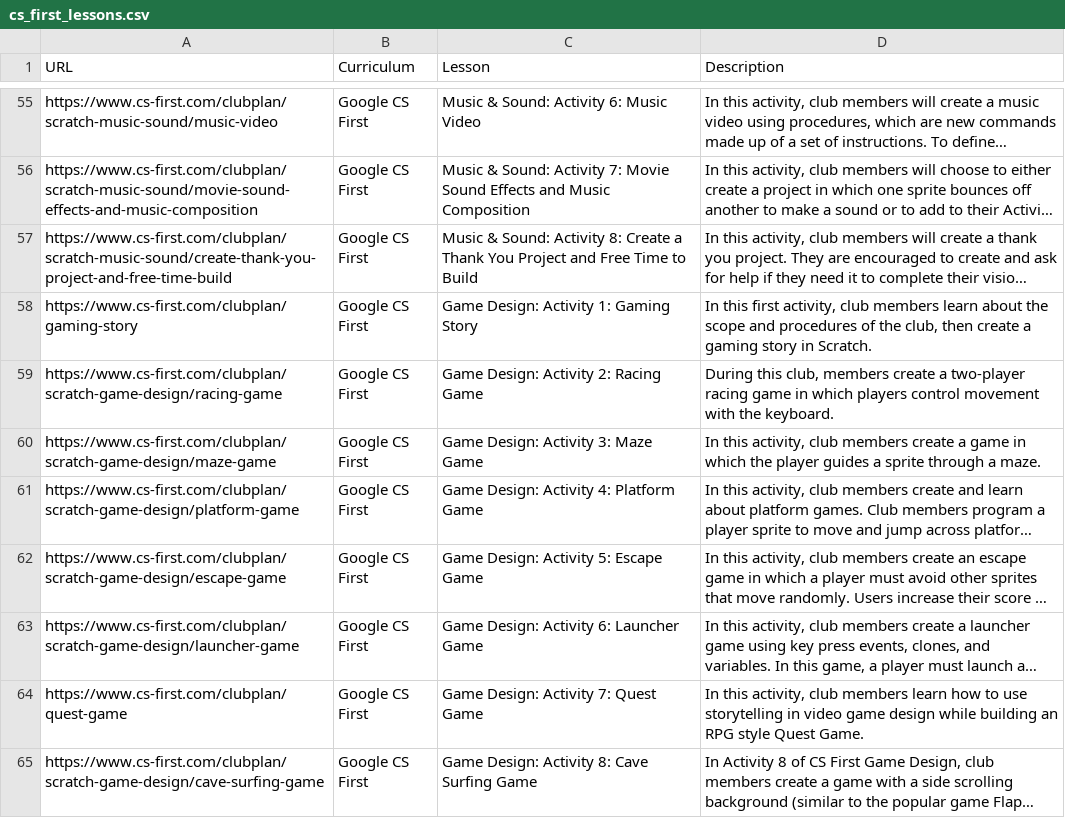
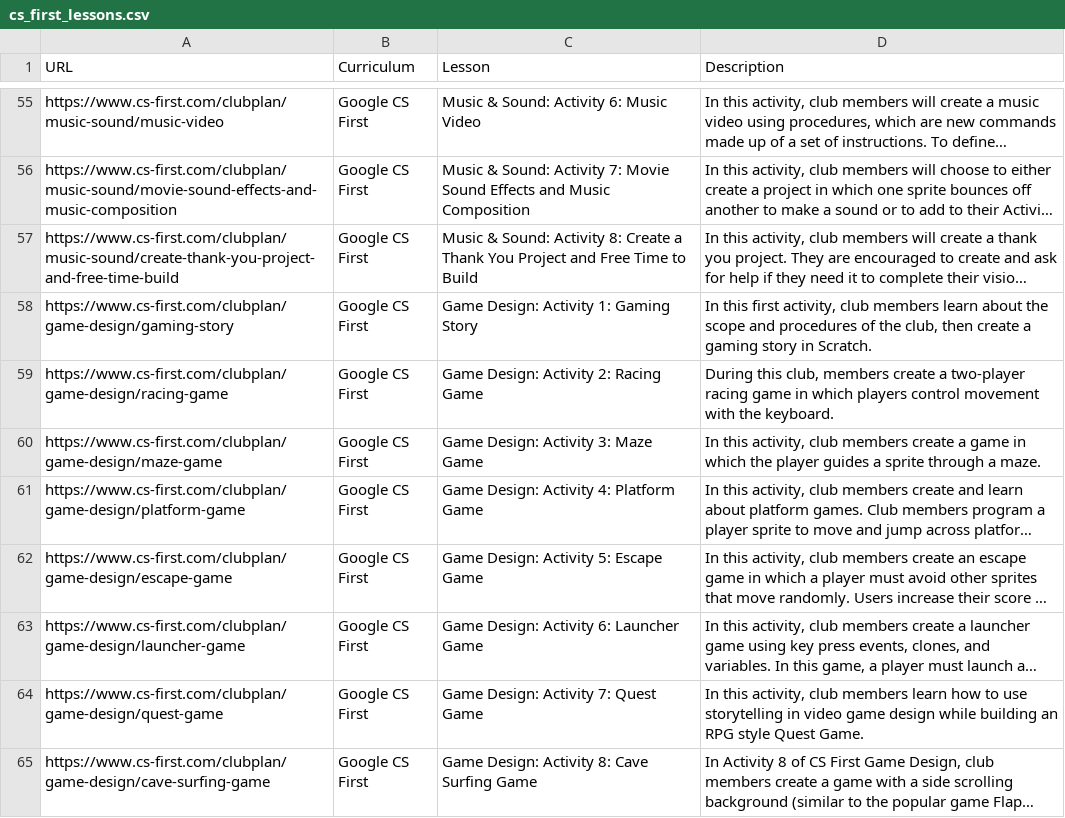
Before and after one commit to TeachTechTaskForce/edumap, a CSV file: db/seeds/lessons/cs_first_lessons.csv, drawn as a sheet; only a part is shown, gaps mark what is left out; long unchanged cells end in …; the diff covers the shown part only; the diff names each change by its address in the sheet, - before the commit and + after, or states it on an @@ line.

Commit message:
fixing a couple issues with default text and cs first link updates

```diff
--- a/db/seeds/lessons/cs_first_lessons.csv
+++ b/db/seeds/lessons/cs_first_lessons.csv
-A55 (URL): https://www.cs-first.com/clubplan/scratch-music-sound/music-video
+A55 (URL): https://www.cs-first.com/clubplan/music-sound/music-video
-A56 (URL): https://www.cs-first.com/clubplan/scratch-music-sound/movie-sound-effects-and-music-composition
+A56 (URL): https://www.cs-first.com/clubplan/music-sound/movie-sound-effects-and-music-composition
-A57 (URL): https://www.cs-first.com/clubplan/scratch-music-sound/create-thank-you-project-and-free-time-build
+A57 (URL): https://www.cs-first.com/clubplan/music-sound/create-thank-you-project-and-free-time-build
-A58 (URL): https://www.cs-first.com/clubplan/gaming-story
+A58 (URL): https://www.cs-first.com/clubplan/game-design/gaming-story
-A59 (URL): https://www.cs-first.com/clubplan/scratch-game-design/racing-game
+A59 (URL): https://www.cs-first.com/clubplan/game-design/racing-game
-A60 (URL): https://www.cs-first.com/clubplan/scratch-game-design/maze-game
+A60 (URL): https://www.cs-first.com/clubplan/game-design/maze-game
-A61 (URL): https://www.cs-first.com/clubplan/scratch-game-design/platform-game
+A61 (URL): https://www.cs-first.com/clubplan/game-design/platform-game
-A62 (URL): https://www.cs-first.com/clubplan/scratch-game-design/escape-game
+A62 (URL): https://www.cs-first.com/clubplan/game-design/escape-game
-A63 (URL): https://www.cs-first.com/clubplan/scratch-game-design/launcher-game
+A63 (URL): https://www.cs-first.com/clubplan/game-design/launcher-game
-A64 (URL): https://www.cs-first.com/clubplan/quest-game
+A64 (URL): https://www.cs-first.com/clubplan/game-design/quest-game
-A65 (URL): https://www.cs-first.com/clubplan/scratch-game-design/cave-surfing-game
+A65 (URL): https://www.cs-first.com/clubplan/game-design/cave-surfing-game
```
Also changed, not shown: 59 edited cells elsewhere in this file, 3 other files.
